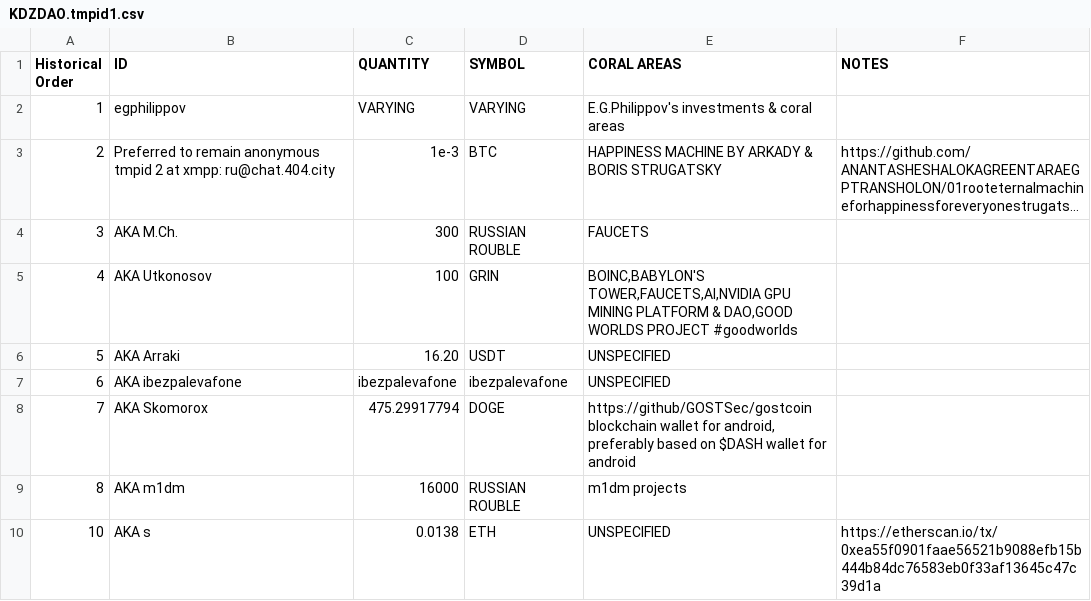
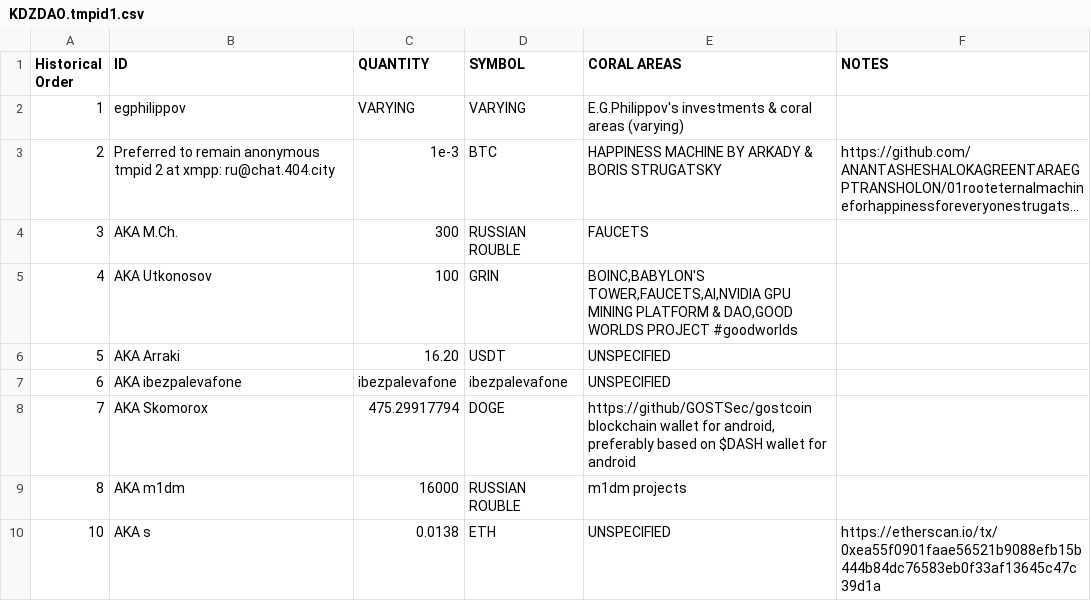
Before and after one commit to KDZDAO/KDZDAO, a CSV file: KDZDAO.tmpid1.csv, drawn as a sheet; long unchanged cells end in …; the diff names each change by its address in the sheet, - before the commit and + after, or states it on an @@ line.

Commit message:
Update KDZDAO.tmpid1.csv

```diff
--- a/KDZDAO.tmpid1.csv
+++ b/KDZDAO.tmpid1.csv
-E2 (CORAL AREAS): …coral areas
+E2 (CORAL AREAS): …coral areas (varying)
```
